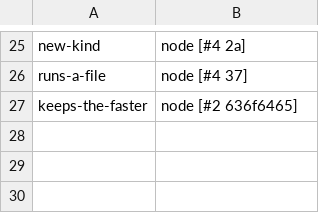
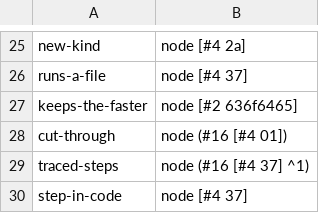
Before and after one commit to seeker71/coherence-seed, a TSV file: ground/expect.tsv, drawn as a sheet; only a part is shown, gaps mark what is left out; the diff names each change by its address in the sheet, - before the commit and + after, or states it on an @@ line.

```diff
--- a/ground/expect.tsv
+++ b/ground/expect.tsv
+row 28: cut-through | node (#16 [#4 01])
+row 29: traced-steps | node (#16 [#4 37] ^1)
+row 30: step-in-code | node [#4 37]
```
Also changed, not shown: 16 other files.
